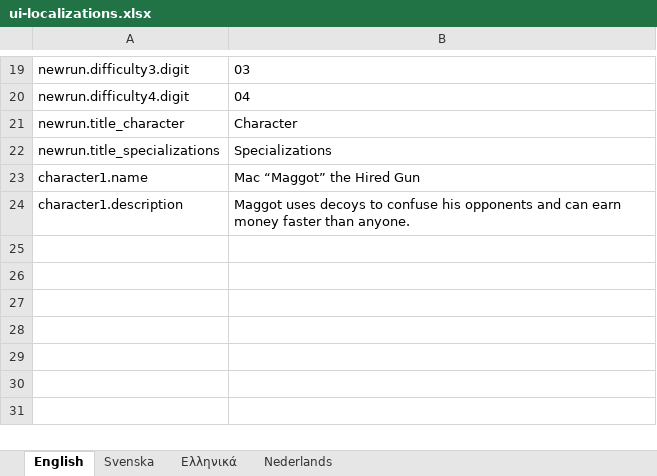
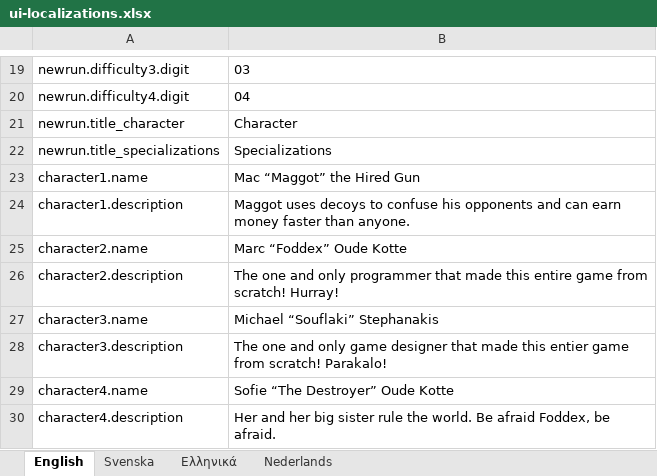
Before and after one commit to marcakafoddex/neutropia-data, an Excel workbook: game/ui-localizations.xlsx, sheet English, drawn as a sheet; only a part is shown, gaps mark what is left out; values as stored, in another font and other column widths than the file's, no borders; the diff names each change by its address in the sheet, - before the commit and + after, or states it on an @@ line.

```diff
--- a/game/ui-localizations.xlsx (sheet English)
+++ b/game/ui-localizations.xlsx (sheet English)
+row 25: character2.name | Marc “Foddex” Oude Kotte
+row 26: character2.description | The one and only programmer that made this entire game from scratch! Hurray!
+row 27: character3.name | Michael “Souflaki” Stephanakis
+row 28: character3.description | The one and only game designer that made this entier game from scratch! Parakalo!
+row 29: character4.name | Sofie “The Destroyer” Oude Kotte
+row 30: character4.description | Her and her big sister rule the world. Be afraid Foddex, be afraid.
```
Also changed, not shown: 1 other file.
